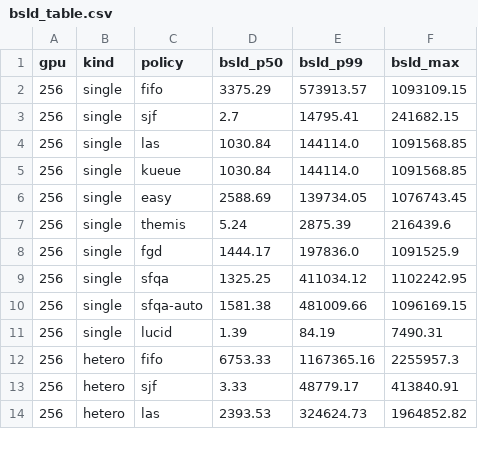
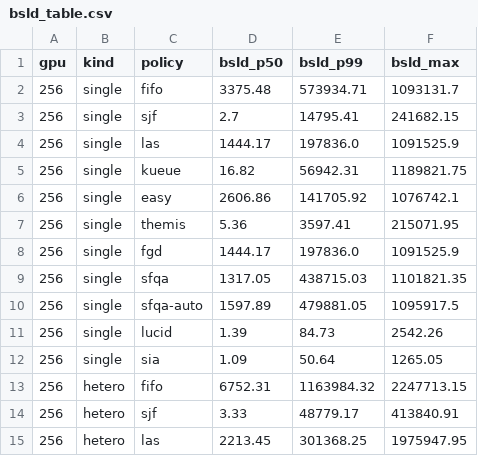
Before and after one commit to mystous/gpu_scheduler, a CSV file: sim/sweep_results/bsld_table.csv, drawn as a sheet; only a part is shown; the diff covers the shown part only.

```diff
--- a/sim/sweep_results/bsld_table.csv
+++ b/sim/sweep_results/bsld_table.csv
@@ -1,14 +1,15 @@
 gpu,kind,policy,bsld_p50,bsld_p99,bsld_max
-256,single,fifo,3375.29,573913.57,1093109.15
+256,single,fifo,3375.48,573934.71,1093131.7
 256,single,sjf,2.7,14795.41,241682.15
-256,single,las,1030.84,144114.0,1091568.85
-256,single,kueue,1030.84,144114.0,1091568.85
-256,single,easy,2588.69,139734.05,1076743.45
-256,single,themis,5.24,2875.39,216439.6
+256,single,las,1444.17,197836.0,1091525.9
+256,single,kueue,16.82,56942.31,1189821.75
+256,single,easy,2606.86,141705.92,1076742.1
+256,single,themis,5.36,3597.41,215071.95
 256,single,fgd,1444.17,197836.0,1091525.9
-256,single,sfqa,1325.25,411034.12,1102242.95
-256,single,sfqa-auto,1581.38,481009.66,1096169.15
-256,single,lucid,1.39,84.19,7490.31
-256,hetero,fifo,6753.33,1167365.16,2255957.3
+256,single,sfqa,1317.05,438715.03,1101821.35
+256,single,sfqa-auto,1597.89,479881.05,1095917.5
+256,single,lucid,1.39,84.73,2542.26
+256,single,sia,1.09,50.64,1265.05
+256,hetero,fifo,6752.31,1163984.32,2247713.15
 256,hetero,sjf,3.33,48779.17,413840.91
-256,hetero,las,2393.53,324624.73,1964852.82
+256,hetero,las,2213.45,301368.25,1975947.95
```
Also changed, not shown: 1 added row and 118 edited cells elsewhere in this file, sim/sweep_results/cmp1024_hetero/summary.csv, sim/sweep_results/cmp256_hetero/summary.csv, 56 other files.
